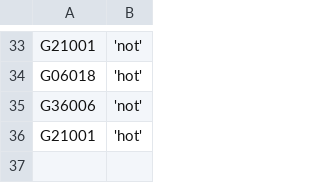
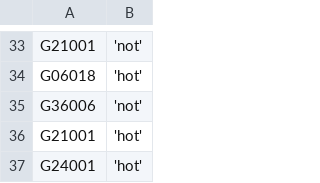
Before and after one commit to zschutzman/districts-lol-data, a CSV file: _data/hot-or-not/votes.csv, drawn as a sheet; only a part is shown, gaps mark what is left out; the diff names each change by its address in the sheet, - before the commit and + after, or states it on an @@ line.

```diff
--- a/_data/hot-or-not/votes.csv
+++ b/_data/hot-or-not/votes.csv
+row 37: G24001 | 'hot'
```
Also changed, not shown: _data/hot-or-not/aggregate.csv, 2 other files.
